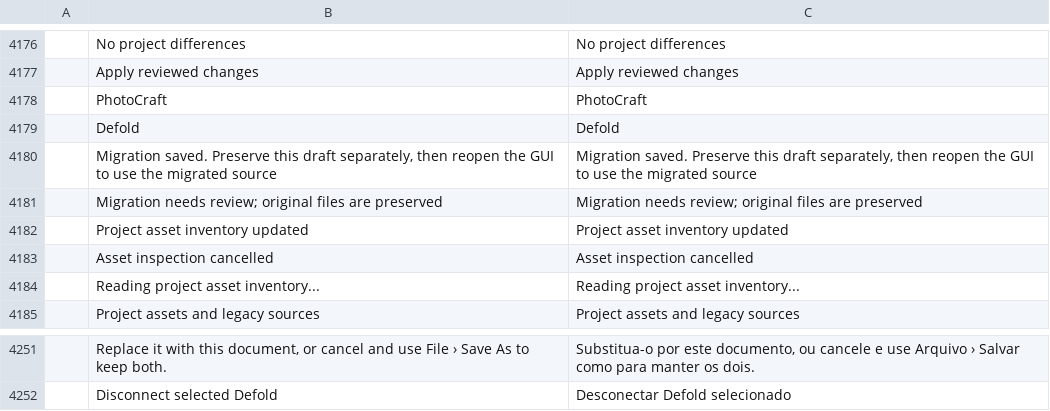
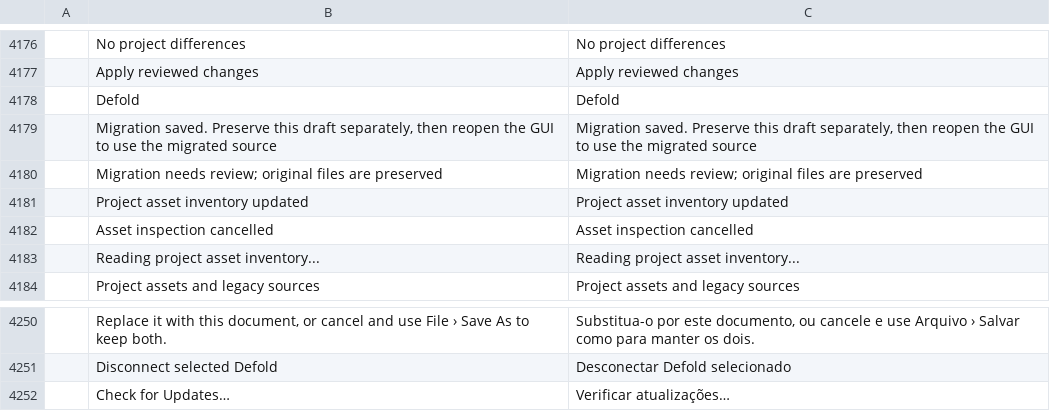
Before and after one commit to iricwang/photocraft, a TSV file: crates/ui-egui/src/i18n/pt-br.tsv, drawn as a sheet; only a part is shown, gaps mark what is left out; removed rows and columns are numbered as before the commit, all else as after; the diff names each change by its address in the sheet, - before the commit and + after, or states it on an @@ line.

```diff
--- a/crates/ui-egui/src/i18n/pt-br.tsv
+++ b/crates/ui-egui/src/i18n/pt-br.tsv
-row 4178:  | PhotoCraft | PhotoCraft
+row 4252:  | Check for Updates… | Verificar atualizações…
```
Also changed, not shown: crates/ui-egui/src/i18n/el.tsv, crates/ui-egui/src/i18n/fr.tsv, 19 other files.
